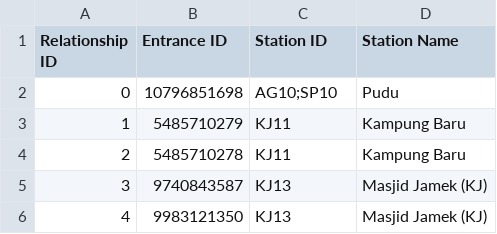
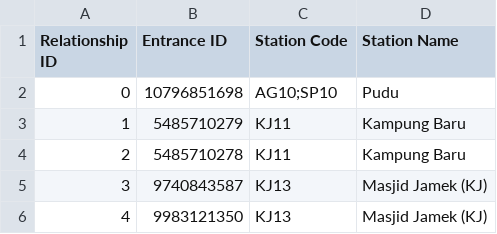
Before and after one commit to nabilersyad/transit-stations-database, a CSV file: data/klang_valley_stations_entrances_relation.csv, drawn as a sheet; only a part is shown.

```diff
--- a/data/klang_valley_stations_entrances_relation.csv
+++ b/data/klang_valley_stations_entrances_relation.csv
@@ -1,2 +1,2 @@
-Relationship ID,Entrance ID,Station ID,Station Name
+Relationship ID,Entrance ID,Station Code,Station Name
 0,10796851698,AG10;SP10,Pudu
```
Also changed, not shown: 5 other files.
